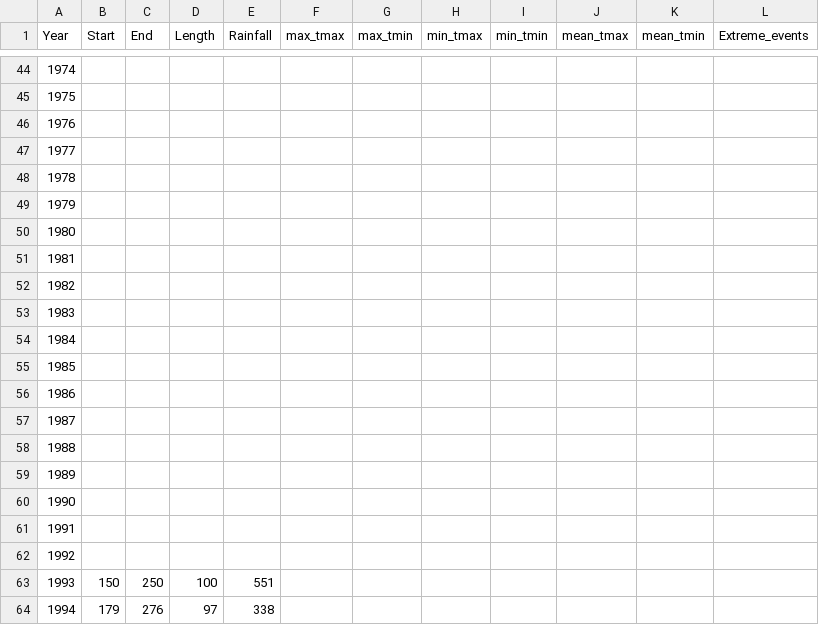
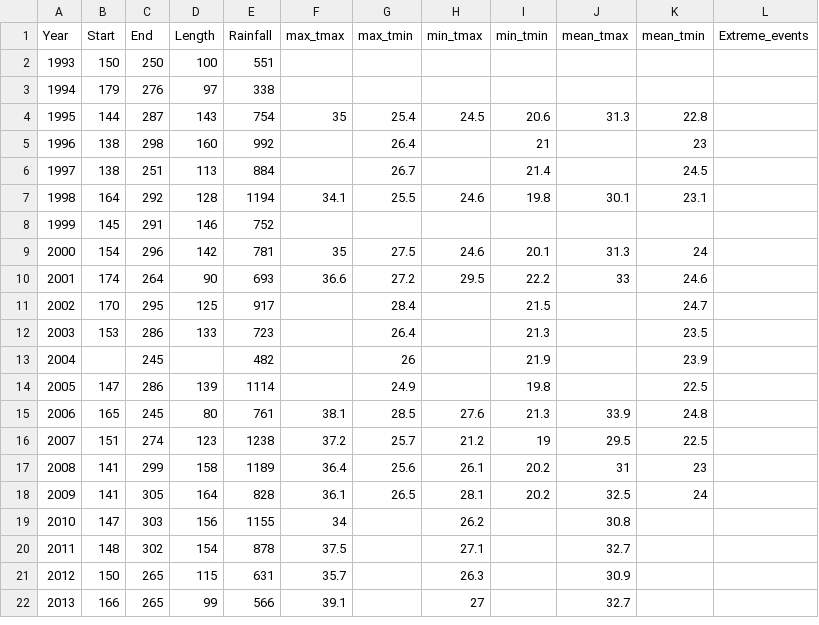
Before and after one commit to e-picsa/picsa-apps, a CSV file: apps/picsa-tools/climate-tool/src/assets/summaries/zm/chipepo_met.csv, drawn as a sheet; only a part is shown, gaps mark what is left out; the shorter side is filled out with more unchanged rows; the diff covers the shown part only.

```diff
--- a/apps/picsa-tools/climate-tool/src/assets/summaries/zm/chipepo_met.csv
+++ b/apps/picsa-tools/climate-tool/src/assets/summaries/zm/chipepo_met.csv
@@ -44,20 +2 @@ Year,Start,End,Length,Rainfall,max_tmax,max_tmin,min_tmax,min_tmin,mean_tmax,mea
-1974,,,,,,,,,,,
-1975,,,,,,,,,,,
-1976,,,,,,,,,,,
-1977,,,,,,,,,,,
-1978,,,,,,,,,,,
-1979,,,,,,,,,,,
-1980,,,,,,,,,,,
-1981,,,,,,,,,,,
-1982,,,,,,,,,,,
-1983,,,,,,,,,,,
-1984,,,,,,,,,,,
-1985,,,,,,,,,,,
-1986,,,,,,,,,,,
-1987,,,,,,,,,,,
-1988,,,,,,,,,,,
-1989,,,,,,,,,,,
-1990,,,,,,,,,,,
-1991,,,,,,,,,,,
-1992,,,,,,,,,,,
 1993,150,250,100,551,,,,,,,
```
Also changed, not shown: 42 removed rows elsewhere in this file, apps/picsa-tools/climate-tool/src/assets/summaries/zm/chinsali_ftc.csv, apps/picsa-tools/climate-tool/src/assets/summaries/zm/kalabo_met.csv, 24 other files.
